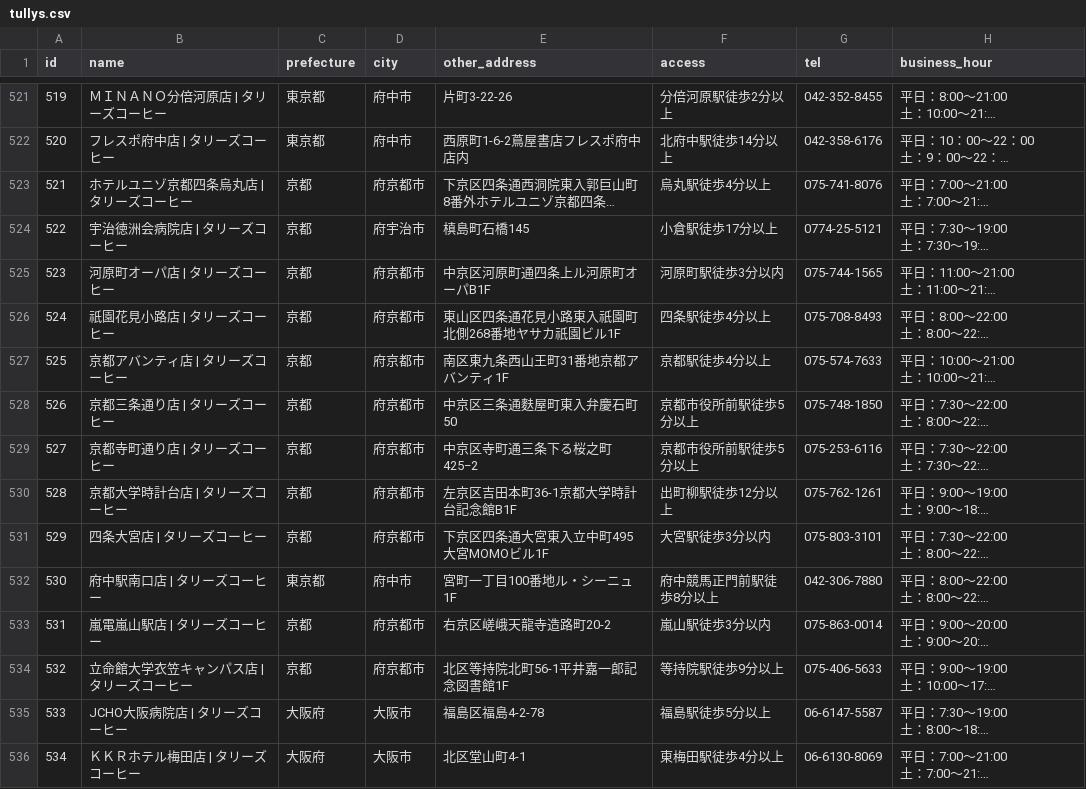
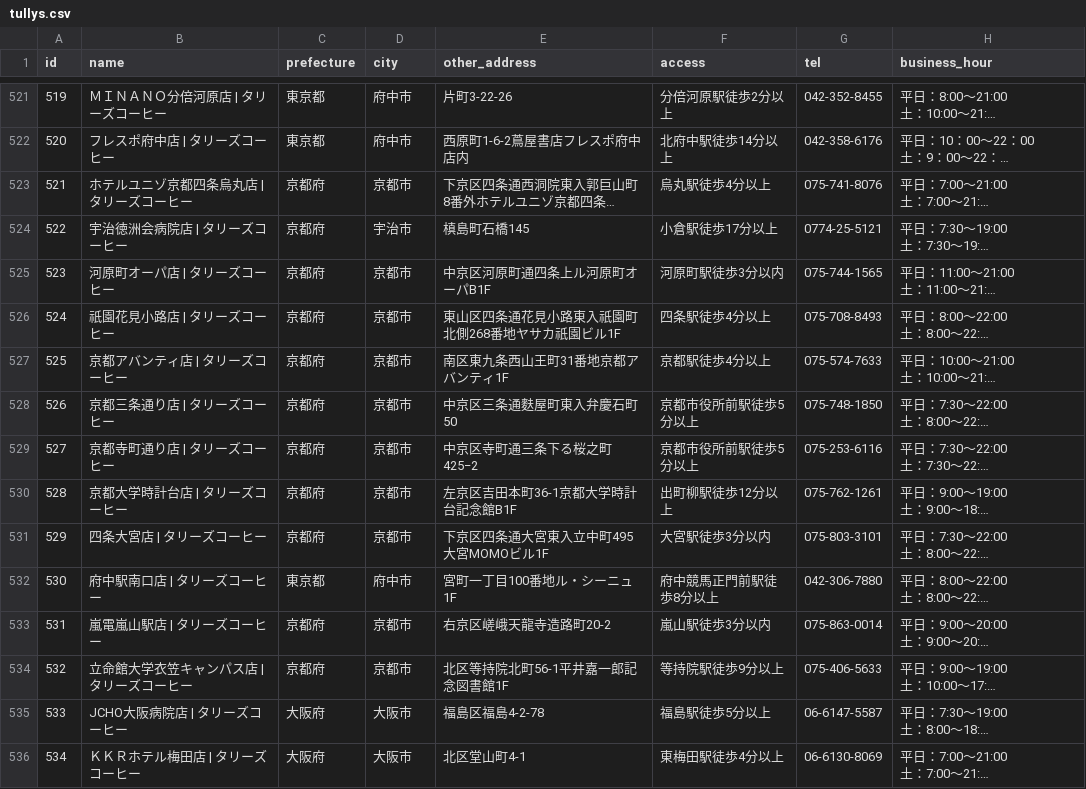
Before and after one commit to hatsu38/cafepedia-api, a CSV file: db/datas/cafes/tullys.csv (was cafe_csvs/tullys.csv), drawn as a sheet; only a part is shown, gaps mark what is left out; long unchanged cells end in …; the diff names each change by its address in the sheet, - before the commit and + after, or states it on an @@ line.

```diff
--- a/cafe_csvs/tullys.csv
+++ b/db/datas/cafes/tullys.csv
-C523:C531 (prefecture): 京都
+C523:C531 (prefecture): 京都府
-D523 (city): 府京都市
+D523 (city): 京都市
-D524 (city): 府宇治市
+D524 (city): 宇治市
-D525:D531 (city): 府京都市
+D525:D531 (city): 京都市
-C533:C534 (prefecture): 京都
+C533:C534 (prefecture): 京都府
-D533:D534 (city): 府京都市
+D533:D534 (city): 京都市
```
Also changed, not shown: db/datas/cafes/doutor/auxbacchanales.csv, db/datas/cafes/doutor/doutor.csv, 70 other files.
